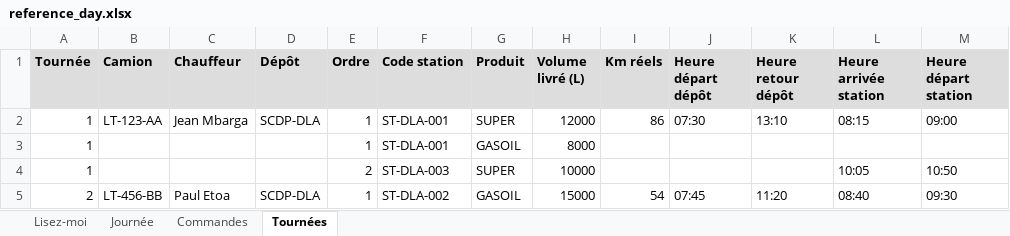
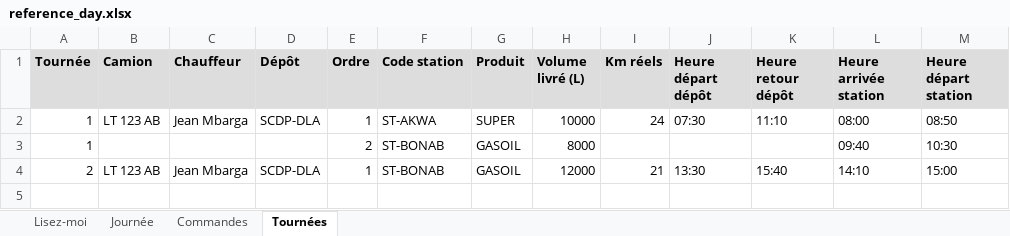
Before and after one commit to honowatech/Lofluxa, an Excel workbook: data/templates/reference_day.xlsx, sheet Tournées, drawn as a sheet; values as stored, in another font and other column widths than the file's, no borders; removed rows and columns are numbered as before the commit, all else as after; the diff names each change by its address in the sheet, - before the commit and + after, or states it on an @@ line.

```diff
--- a/data/templates/reference_day.xlsx (sheet Tournées)
+++ b/data/templates/reference_day.xlsx (sheet Tournées)
-B2 (Camion): LT-123-AA
+B2 (Camion): LT 123 AB
-F2 (Code station): ST-DLA-001
+F2 (Code station): ST-AKWA
-H2 (Volume livré (L)): 12000
+H2 (Volume livré (L)): 10000
-I2 (Km réels): 86
+I2 (Km réels): 24
-K2 (Heure retour dépôt): 13:10
+K2 (Heure retour dépôt): 11:10
-L2 (Heure arrivée station): 08:15
+L2 (Heure arrivée station): 08:00
-M2 (Heure départ station): 09:00
+M2 (Heure départ station): 08:50
-E3 (Ordre): 1
+E3 (Ordre): 2
-F3 (Code station): ST-DLA-001
+F3 (Code station): ST-BONAB
-L3 (Heure arrivée station): (empty)
+L3 (Heure arrivée station): 09:40
-M3 (Heure départ station): (empty)
+M3 (Heure départ station): 10:30
-row 4: 1 |  |  |  | 2 | ST-DLA-003 | SUPER | 10000 |  |  |  | 10:05 | 10:50
-B4 (Camion): LT-456-BB
+B4 (Camion): LT 123 AB
-C4 (Chauffeur): Paul Etoa
+C4 (Chauffeur): Jean Mbarga
-F4 (Code station): ST-DLA-002
+F4 (Code station): ST-BONAB
-H4 (Volume livré (L)): 15000
+H4 (Volume livré (L)): 12000
-I4 (Km réels): 54
+I4 (Km réels): 21
-J4 (Heure départ dépôt): 07:45
+J4 (Heure départ dépôt): 13:30
-K4 (Heure retour dépôt): 11:20
+K4 (Heure retour dépôt): 15:40
-L4 (Heure arrivée station): 08:40
+L4 (Heure arrivée station): 14:10
-M4 (Heure départ station): 09:30
+M4 (Heure départ station): 15:00
```
Also changed, not shown: sheet Commandes, 16 other files.
